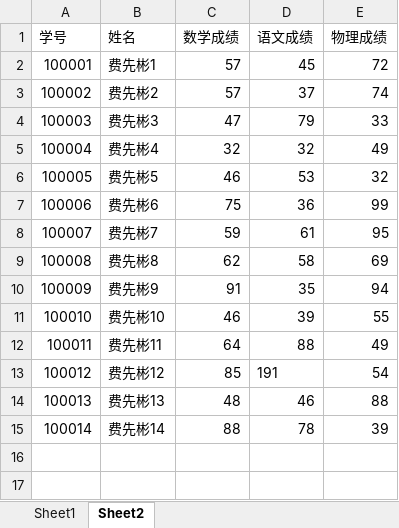
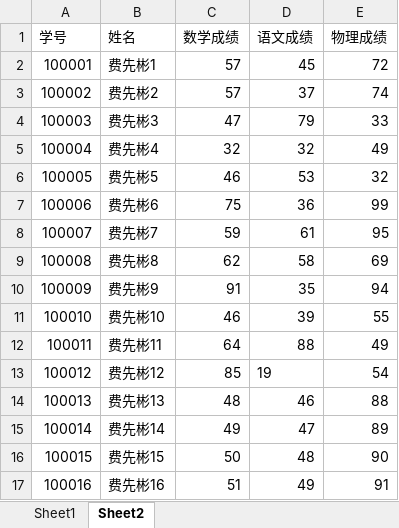
Before and after one commit to huihuijiangqiang/Task1014, an Excel workbook: score.xlsx, sheet Sheet2, drawn as a sheet; values as stored, in another font and other column widths than the file's, no borders; the diff names each change by its address in the sheet, - before the commit and + after, or states it on an @@ line.

```diff
--- a/score.xlsx (sheet Sheet2)
+++ b/score.xlsx (sheet Sheet2)
-D13 (语文成绩): 191
+D13 (语文成绩): 19
-C15 (数学成绩): 88
+C15 (数学成绩): 49
-D15 (语文成绩): 78
+D15 (语文成绩): 47
-E15 (物理成绩): 39
+E15 (物理成绩): 89
+row 16: 100015 | 费先彬15 | 50 | 48 | 90
+row 17: 100016 | 费先彬16 | 51 | 49 | 91
```
Also changed, not shown: sheet Sheet1, 4 other files.
